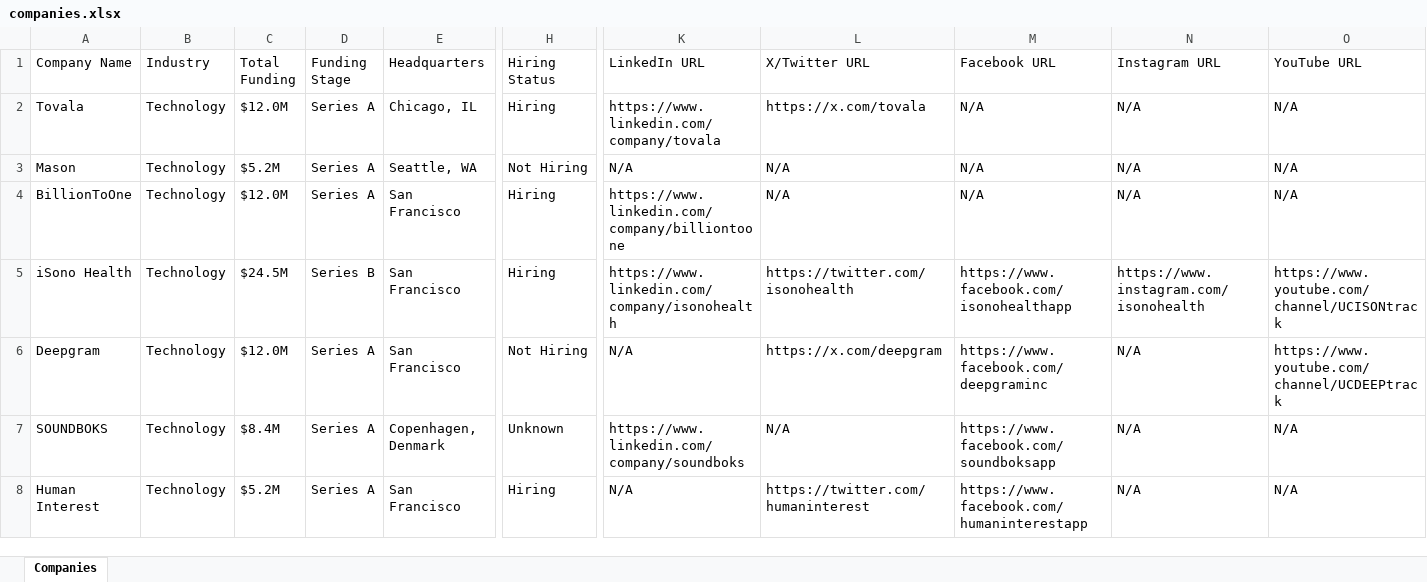
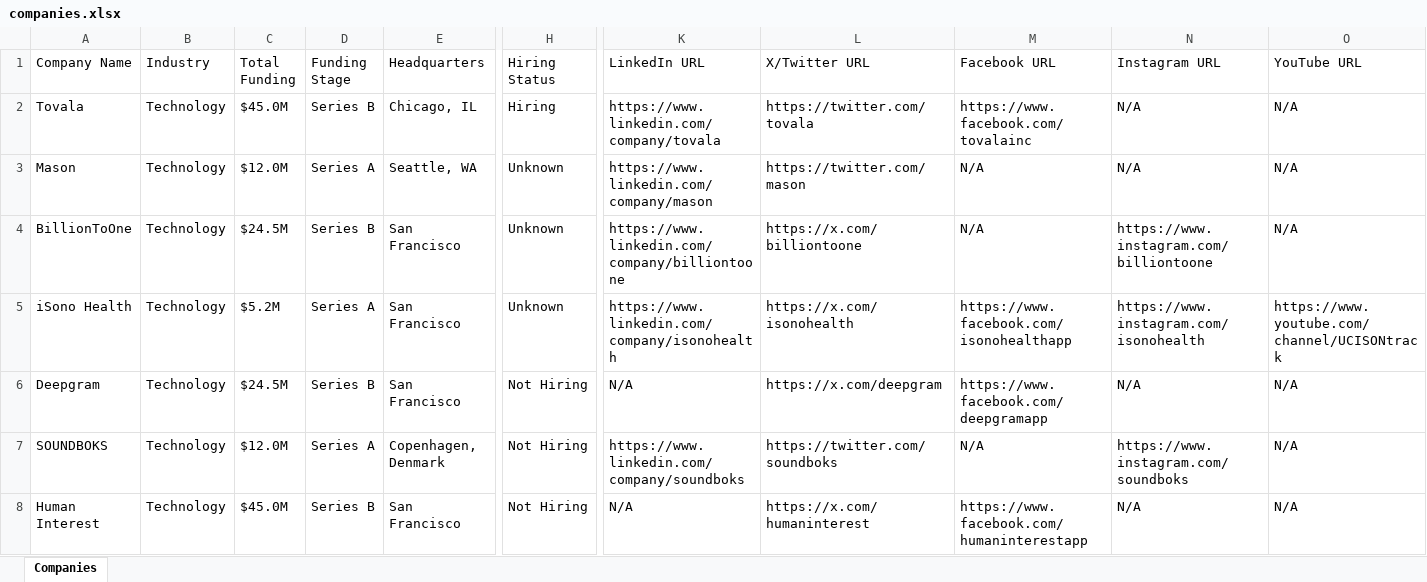
Before and after one commit to usergit535/talent_intelligence_project_2, an Excel workbook: output/companies.xlsx, sheet Companies, drawn as a sheet; only a part is shown, gaps mark what is left out; values as stored, in another font and other column widths than the file's, no cell formats; the diff covers the shown part only; the diff names each change by its address in the sheet, - before the commit and + after, or states it on an @@ line.

```diff
--- a/output/companies.xlsx (sheet Companies)
+++ b/output/companies.xlsx (sheet Companies)
-C2 (Total Funding): $12.0M
+C2 (Total Funding): $45.0M
-D2 (Funding Stage): Series A
+D2 (Funding Stage): Series B
-L2 (X/Twitter URL): https://x.com/tovala
+L2 (X/Twitter URL): https://twitter.com/tovala
-M2 (Facebook URL): N/A
+M2 (Facebook URL): https://www.facebook.com/tovalainc
-C3 (Total Funding): $5.2M
+C3 (Total Funding): $12.0M
-H3 (Hiring Status): Not Hiring
+H3 (Hiring Status): Unknown
-K3 (LinkedIn URL): N/A
+K3 (LinkedIn URL): https://www.linkedin.com/company/mason
-L3 (X/Twitter URL): N/A
+L3 (X/Twitter URL): https://twitter.com/mason
-C4 (Total Funding): $12.0M
+C4 (Total Funding): $24.5M
-D4 (Funding Stage): Series A
+D4 (Funding Stage): Series B
-H4:H5 (Hiring Status): Hiring
+H4:H5 (Hiring Status): Unknown
-L4 (X/Twitter URL): N/A
+L4 (X/Twitter URL): https://x.com/billiontoone
-N4 (Instagram URL): N/A
+N4 (Instagram URL): https://www.instagram.com/billiontoone
-C5 (Total Funding): $24.5M
+C5 (Total Funding): $5.2M
-D5 (Funding Stage): Series B
+D5 (Funding Stage): Series A
-L5 (X/Twitter URL): https://twitter.com/isonohealth
+L5 (X/Twitter URL): https://x.com/isonohealth
-C6 (Total Funding): $12.0M
+C6 (Total Funding): $24.5M
-D6 (Funding Stage): Series A
+D6 (Funding Stage): Series B
-M6 (Facebook URL): https://www.facebook.com/deepgraminc
+M6 (Facebook URL): https://www.facebook.com/deepgramapp
-O6 (YouTube URL): https://www.youtube.com/channel/UCDEEPtrack
+O6 (YouTube URL): N/A
-C7 (Total Funding): $8.4M
+C7 (Total Funding): $12.0M
-H7 (Hiring Status): Unknown
+H7 (Hiring Status): Not Hiring
-L7 (X/Twitter URL): N/A
+L7 (X/Twitter URL): https://twitter.com/soundboks
-M7 (Facebook URL): https://www.facebook.com/soundboksapp
+M7 (Facebook URL): N/A
-N7 (Instagram URL): N/A
+N7 (Instagram URL): https://www.instagram.com/soundboks
-C8 (Total Funding): $5.2M
+C8 (Total Funding): $45.0M
-D8 (Funding Stage): Series A
+D8 (Funding Stage): Series B
-H8 (Hiring Status): Hiring
+H8 (Hiring Status): Not Hiring
-L8 (X/Twitter URL): https://twitter.com/humaninterest
+L8 (X/Twitter URL): https://x.com/humaninterest
```
Also changed, not shown: 6 added rows, 6 removed rows and 416 edited cells elsewhere in this sheet, cell formats, 1 other file.
